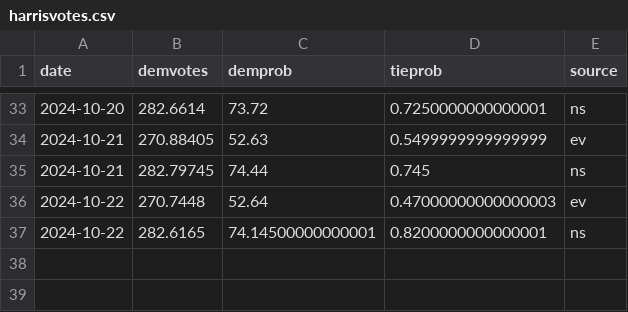
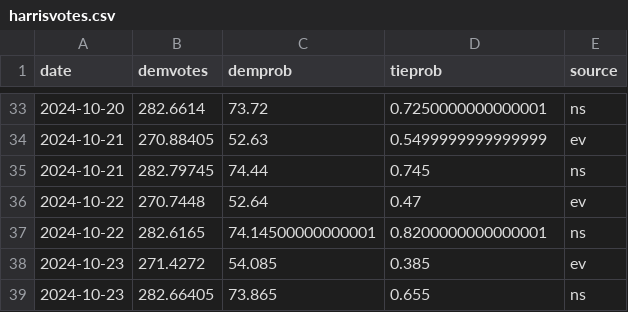
Before and after one commit to andreamoro-git/election2024, a CSV file: _code/data/harrisvotes.csv, drawn as a sheet; only a part is shown, gaps mark what is left out.

```diff
--- a/_code/data/harrisvotes.csv
+++ b/_code/data/harrisvotes.csv
@@ -35,3 +35,5 @@ date,demvotes,demprob,tieprob,source
 2024-10-21,282.79745,74.44,0.745,ns
-2024-10-22,270.7448,52.64,0.47000000000000003,ev
+2024-10-22,270.7448,52.64,0.47,ev
 2024-10-22,282.6165,74.14500000000001,0.8200000000000001,ns
+2024-10-23,271.4272,54.085,0.385,ev
+2024-10-23,282.66405,73.865,0.655,ns
```
Also changed, not shown: 2 other files.
